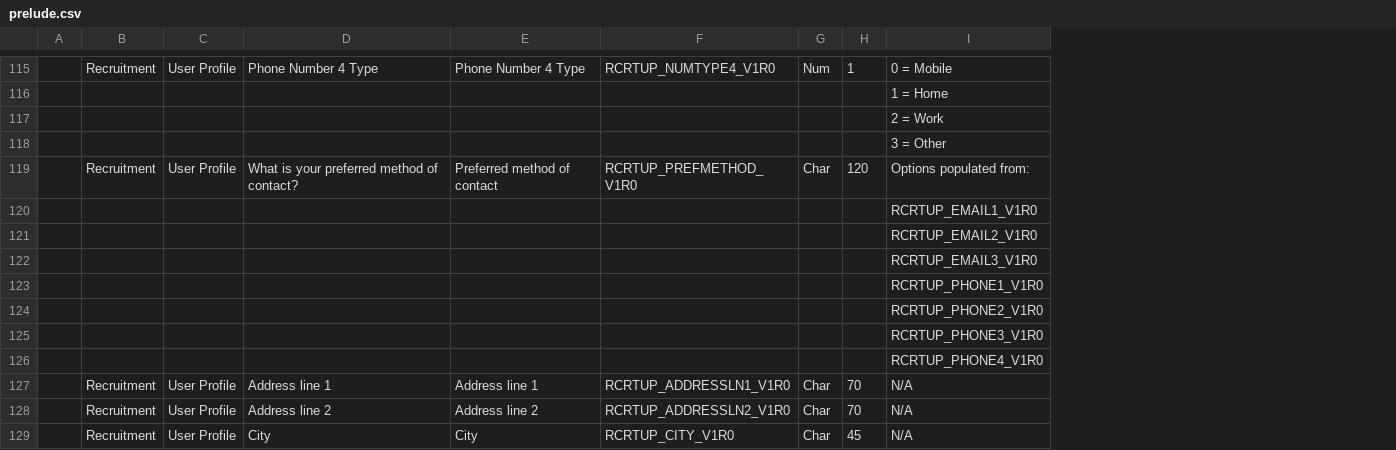
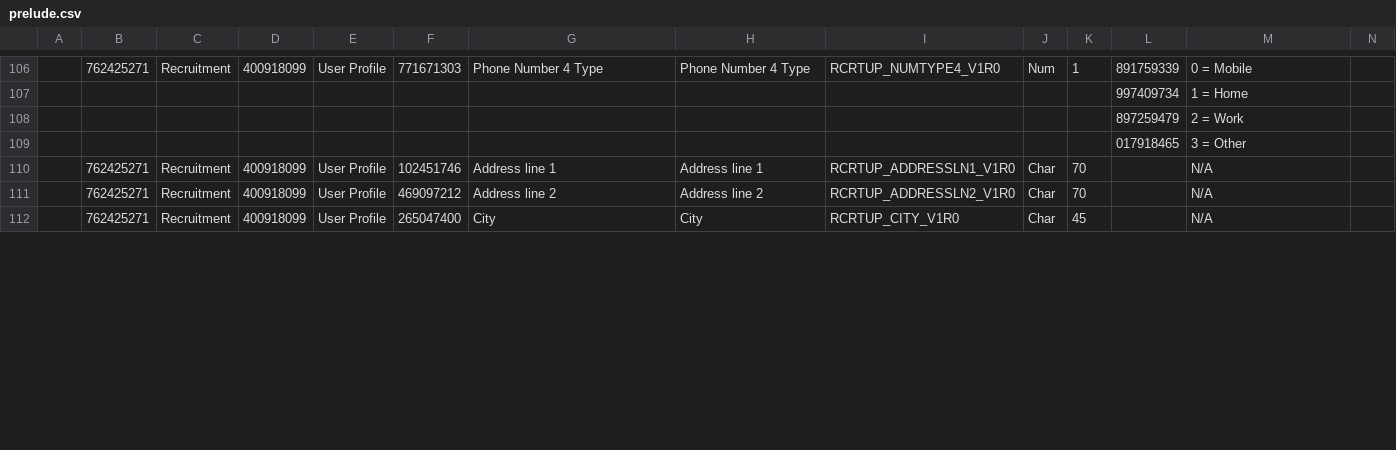
Before and after one commit to episphere/concept, a CSV file: prelude.csv, drawn as a sheet; only a part is shown, gaps mark what is left out; removed rows and columns are numbered as before the commit, all else as after; rows hold the shown columns only; the diff covers the shown part only; the diff names each change by its address in the sheet, - before the commit and + after, or states it on an @@ line.

```diff
--- a/prelude.csv
+++ b/prelude.csv
+column B, rows 106-112: 762425271 |  |  |  | 762425271 | 762425271 | 762425271
+column D, rows 106-112: 400918099 |  |  |  | 400918099 | 400918099 | 400918099
+column F, rows 106-112: 771671303 |  |  |  | 102451746 | 469097212 | 265047400
+column L, rows 106-109: 891759339 | 997409734 | 897259479 | 017918465
+column N, empty
-row 119:  | Recruitment | User Profile | What is your preferred method of contact? | Preferred method of contact | RCRTUP_PREFMETHOD_V1R0 | Char | 120 | Options populated from:
-row 120:  |  |  |  |  |  |  |  | RCRTUP_EMAIL1_V1R0
-row 121:  |  |  |  |  |  |  |  | RCRTUP_EMAIL2_V1R0
-row 122:  |  |  |  |  |  |  |  | RCRTUP_EMAIL3_V1R0
-row 123:  |  |  |  |  |  |  |  | RCRTUP_PHONE1_V1R0
-row 124:  |  |  |  |  |  |  |  | RCRTUP_PHONE2_V1R0
-row 125:  |  |  |  |  |  |  |  | RCRTUP_PHONE3_V1R0
-row 126:  |  |  |  |  |  |  |  | RCRTUP_PHONE4_V1R0
```
Also changed, not shown: 12 removed rows and 3 edited cells elsewhere in this file, 1 other file.
